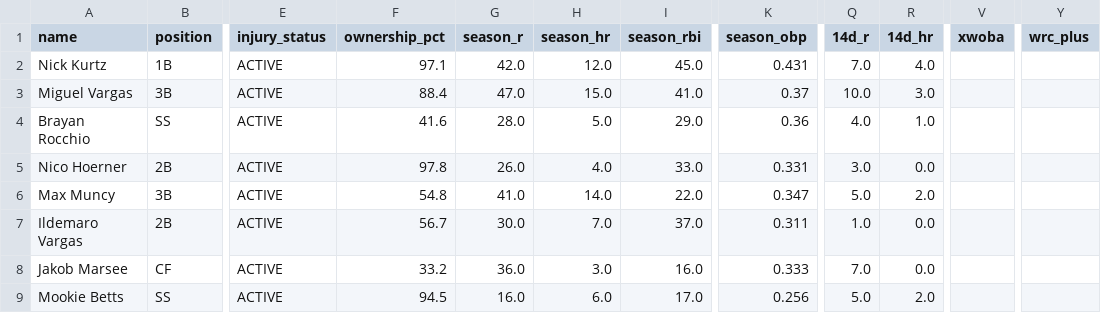
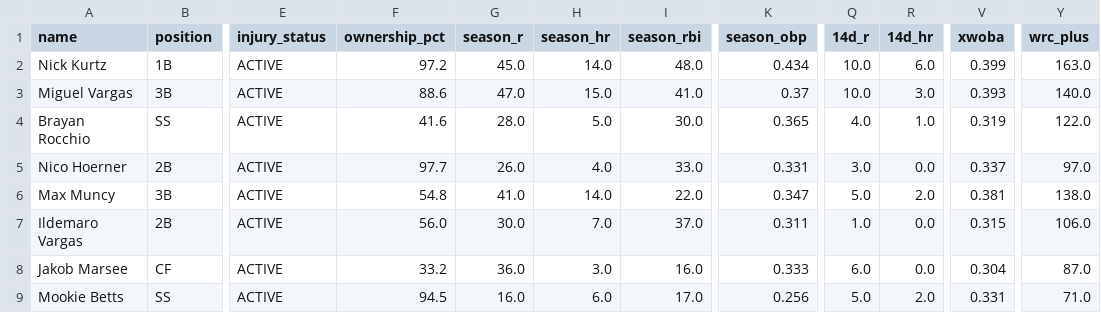
Before and after one commit to nickguarriello/pitch-slap, a CSV file: docs/data/roster.csv, drawn as a sheet; only a part is shown, gaps mark what is left out; the diff covers the shown part only; the diff names each change by its address in the sheet, - before the commit and + after, or states it on an @@ line.

```diff
--- a/docs/data/roster.csv
+++ b/docs/data/roster.csv
-F2 (ownership_pct): 97.1
+F2 (ownership_pct): 97.2
-G2 (season_r): 42.0
+G2 (season_r): 45.0
-H2 (season_hr): 12.0
+H2 (season_hr): 14.0
-I2 (season_rbi): 45.0
+I2 (season_rbi): 48.0
-K2 (season_obp): 0.431
+K2 (season_obp): 0.434
-Q2 (14d_r): 7.0
+Q2 (14d_r): 10.0
-R2 (14d_hr): 4.0
+R2 (14d_hr): 6.0
-V2 (xwoba): (empty)
+V2 (xwoba): 0.399
-Y2 (wrc_plus): (empty)
+Y2 (wrc_plus): 163.0
-F3 (ownership_pct): 88.4
+F3 (ownership_pct): 88.6
-V3 (xwoba): (empty)
+V3 (xwoba): 0.393
-Y3 (wrc_plus): (empty)
+Y3 (wrc_plus): 140.0
-I4 (season_rbi): 29.0
+I4 (season_rbi): 30.0
-K4 (season_obp): 0.36
+K4 (season_obp): 0.365
-V4 (xwoba): (empty)
+V4 (xwoba): 0.319
-Y4 (wrc_plus): (empty)
+Y4 (wrc_plus): 122.0
-F5 (ownership_pct): 97.8
+F5 (ownership_pct): 97.7
-V5 (xwoba): (empty)
+V5 (xwoba): 0.337
-Y5 (wrc_plus): (empty)
+Y5 (wrc_plus): 97.0
-V6 (xwoba): (empty)
+V6 (xwoba): 0.381
-Y6 (wrc_plus): (empty)
+Y6 (wrc_plus): 138.0
-F7 (ownership_pct): 56.7
+F7 (ownership_pct): 56.0
-V7 (xwoba): (empty)
+V7 (xwoba): 0.315
-Y7 (wrc_plus): (empty)
+Y7 (wrc_plus): 106.0
-Q8 (14d_r): 7.0
+Q8 (14d_r): 6.0
-V8 (xwoba): (empty)
+V8 (xwoba): 0.304
-Y8 (wrc_plus): (empty)
+Y8 (wrc_plus): 87.0
-V9 (xwoba): (empty)
+V9 (xwoba): 0.331
-Y9 (wrc_plus): (empty)
+Y9 (wrc_plus): 71.0
```
Also changed, not shown: 94 edited cells elsewhere in this file, docs/data/matchup.csv, 8 other files.
